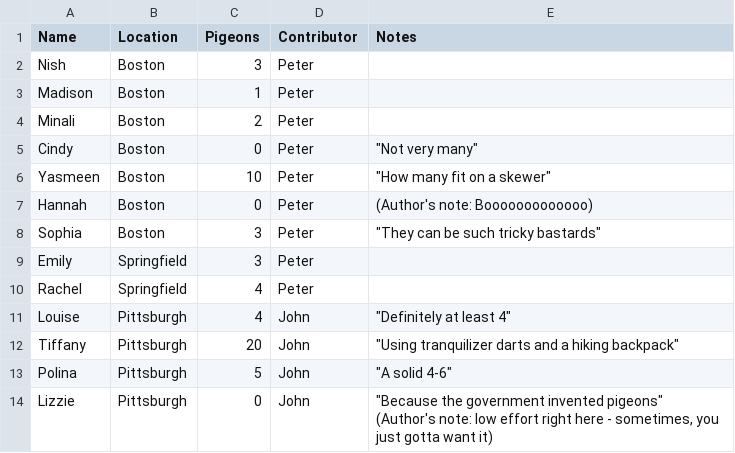
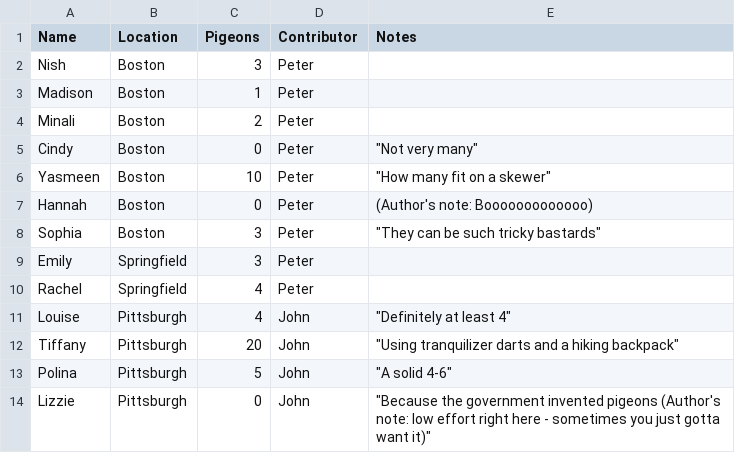
Before and after one commit to peterdsharpe/pigeons, a CSV file: data.csv, drawn as a sheet; the diff names each change by its address in the sheet, - before the commit and + after, or states it on an @@ line.

```diff
--- a/data.csv
+++ b/data.csv
-E14 (Notes): …government invented pigeons" (Author's note: low effort right here - sometimes, you just gotta want it)
+E14 (Notes): …government invented pigeons (Author's note: low effort right here - sometimes you just gotta want it)"
```
Also changed, not shown: 2 other files.
